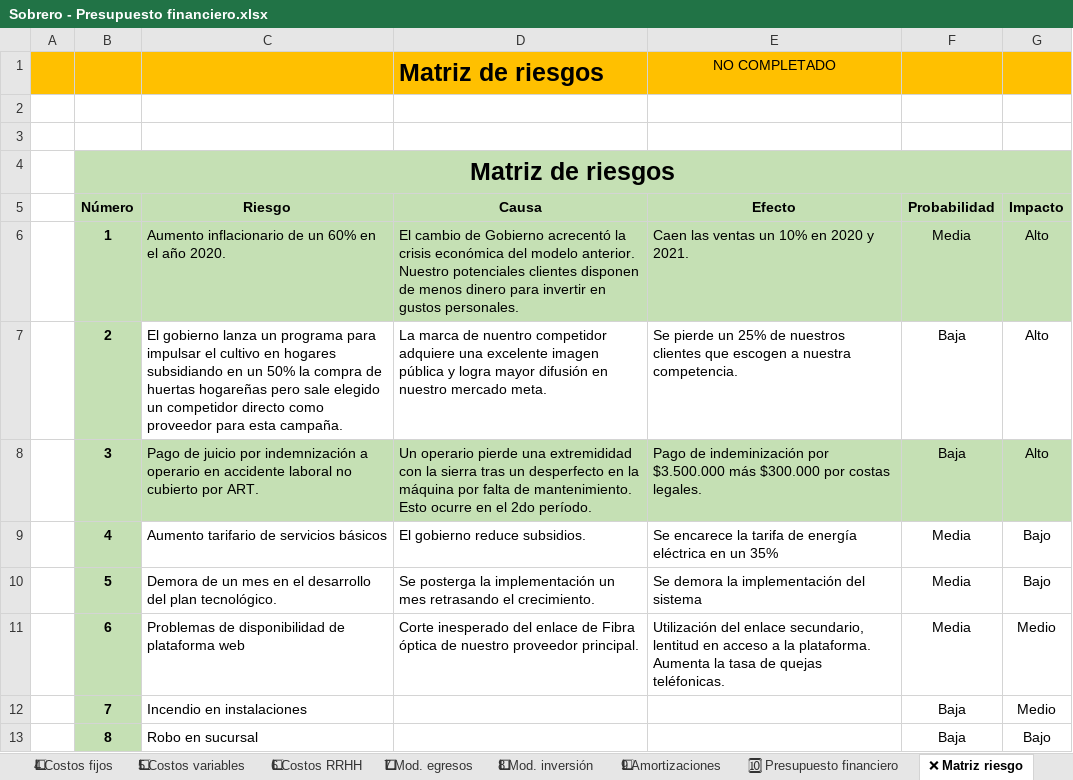
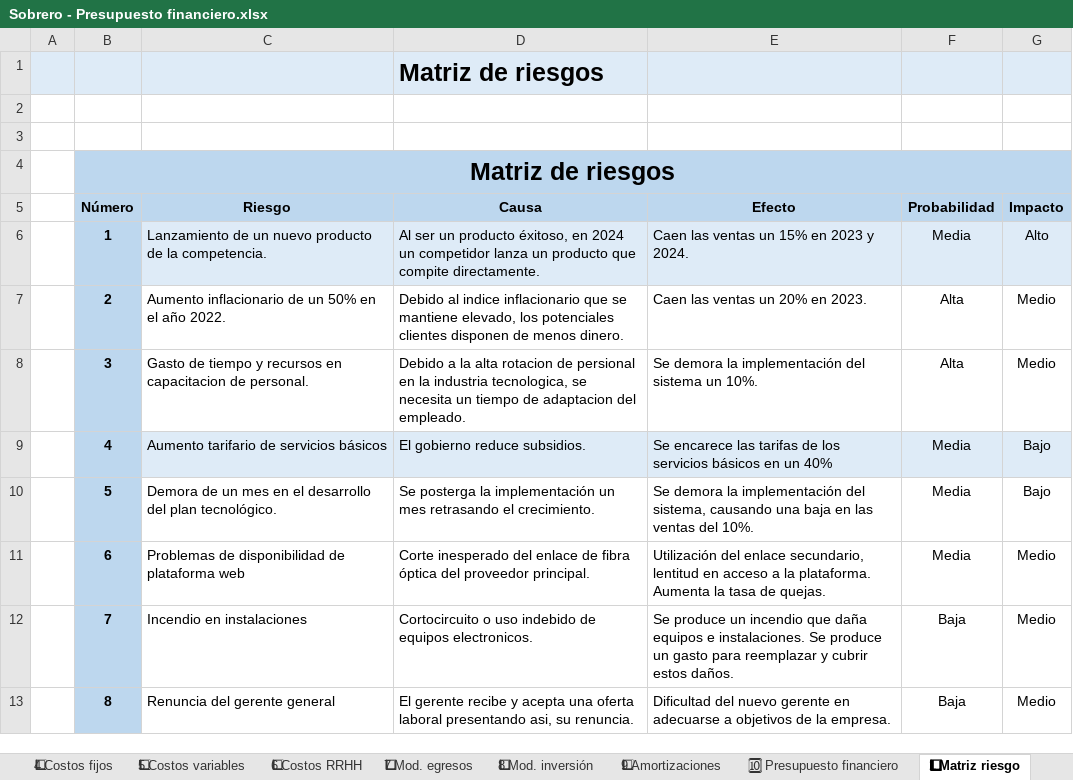
Before and after one commit to MartinSob/tfi-my-news, an Excel workbook: Sobrero - Presupuesto financiero.xlsx, sheet 1⃣ Matriz riesgo, drawn as a sheet; only a part is shown; values as stored, in another font and other column widths than the file's, no borders; charts and pictures not drawn; the diff covers the shown part only; the diff names each change by its address in the sheet, - before the commit and + after, or states it on an @@ line.

Commit message:
Add riesgos

```diff
--- a/Sobrero - Presupuesto financiero.xlsx (sheet 1⃣ Matriz riesgo)
+++ b/Sobrero - Presupuesto financiero.xlsx (sheet 1⃣ Matriz riesgo)
-sheet tab: ❌ Matriz riesgo
+sheet tab: 1⃣ Matriz riesgo
-A1:G1 fill: #FFC000
+A1:G1 fill: #DEEBF7
-E1 (Efecto): NO COMPLETADO
+E1 (Efecto): (empty)
-B4:G5 fill: #C5E0B4
+B4:G5 fill: #BDD7EE
-B6:B13 fill: #C5E0B4
+B6:B13 fill: #BDD7EE
-C6 (Riesgo): Aumento inflacionario de un 60% en el año 2020.
+C6 (Riesgo): Lanzamiento de un nuevo producto de la competencia.
-C6:G6 fill: #C5E0B4
+C6:G6 fill: #DEEBF7
-D6 (Causa): El cambio de Gobierno acrecentó la crisis económica del modelo anterior. Nuestro potenciales clientes disponen de menos dinero para invertir en gustos personales.
+D6 (Causa): Al ser un producto éxitoso, en 2024 un competidor lanza un producto que compite directamente.
-E6 (Efecto): Caen las ventas un 10% en 2020 y 2021.
+E6 (Efecto): Caen las ventas un 15% en 2023 y 2024.
-C7 (Riesgo): El gobierno lanza un programa para impulsar el cultivo en hogares subsidiando en un 50% la compra de huertas hogareñas pero sale elegido un competidor directo como proveedor para esta campaña.
+C7 (Riesgo): Aumento inflacionario de un 50% en el año 2022.
-D7 (Causa): La marca de nuentro competidor adquiere una excelente imagen pública y logra mayor difusión en nuestro mercado meta.
+D7 (Causa): Debido al indice inflacionario que se mantiene elevado, los potenciales clientes disponen de menos dinero.
-E7 (Efecto): Se pierde un 25% de nuestros clientes que escogen a nuestra competencia.
+E7 (Efecto): Caen las ventas un 20% en 2023.
-F7:F8 (Probabilidad): Baja
+F7:F8 (Probabilidad): Alta
-G7:G8 (Impacto): Alto
+G7:G8 (Impacto): Medio
-C8 (Riesgo): Pago de juicio por indemnización a operario en accidente laboral no cubierto por ART.
+C8 (Riesgo): Gasto de tiempo y recursos en capacitacion de personal.
-C8:G8 fill: #C5E0B4
+C8:G8 fill: none
-D8 (Causa): Un operario pierde una extremididad con la sierra tras un desperfecto en la máquina por falta de mantenimiento. Esto ocurre en el 2do período.
+D8 (Causa): Debido a la alta rotacion de persional en la industria tecnologica, se necesita un tiempo de adaptacion del empleado.
-E8 (Efecto): Pago de indeminización por $3.500.000 más $300.000 por costas legales.
+E8 (Efecto): Se demora la implementación del sistema un 10%.
-C9:G9 fill: none
+C9:G9 fill: #DEEBF7
-E9 (Efecto): Se encarece la tarifa de energía eléctrica en un 35%
+E9 (Efecto): Se encarece las tarifas de los servicios básicos en un 40%
-E10 (Efecto): …implementación del sistema
+E10 (Efecto): …implementación del sistema, causando una baja en las ventas del 10%.
-D11 (Causa): …enlace de Fibra óptica de nuestro proveedor principal.
+D11 (Causa): …enlace de fibra óptica del proveedor principal.
-E11 (Efecto): …tasa de quejas teléfonicas.
+E11 (Efecto): …tasa de quejas.
-D12 (Causa): (empty)
+D12 (Causa): Cortocircuito o uso indebido de equipos electronicos.
-E12 (Efecto): (empty)
+E12 (Efecto): Se produce un incendio que daña equipos e instalaciones. Se produce un gasto para reemplazar y cubrir estos daños.
-C13 (Riesgo): Robo en sucursal
+C13 (Riesgo): Renuncia del gerente general
-D13 (Causa): (empty)
+D13 (Causa): El gerente recibe y acepta una oferta laboral presentando asi, su renuncia.
-E13 (Efecto): (empty)
+E13 (Efecto): Dificultad del nuevo gerente en adecuarse a objetivos de la empresa.
-G13 (Impacto): Bajo
+G13 (Impacto): Medio
```
Also changed, not shown: 28 edited cells and cell formats elsewhere in this sheet, sheet 4⃣ Escenario 3, sheet 3⃣ Escenario 2, sheet 2⃣ Escenario 1, sheet 🔟 Presupuesto financiero, other sheet tabs, formulas that keep their value, charts or pictures, 1 other file.
